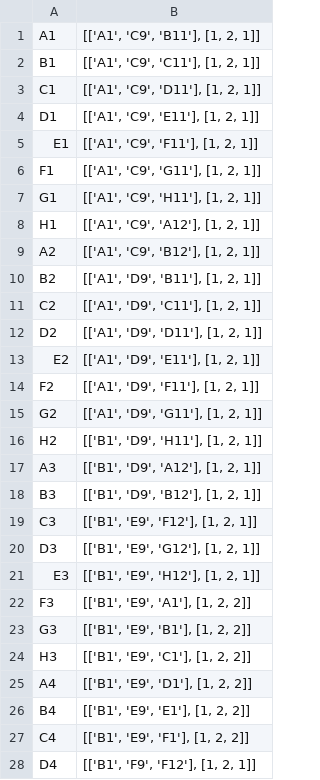
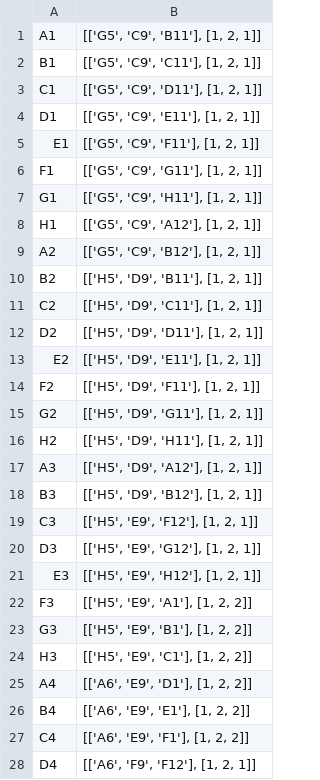
Before and after one commit to BASIC-DNA-ASSEMBLY/DNA-BOT, a CSV file: 648_constructs/multistage_builds/stage_2/metainformation/stage2_constructs_final_assembly_run_info.csv, drawn as a sheet; only a part is shown; the diff covers the shown part only.

Commit message:
fixed reuse of empty clip wells
generate_final_assembly_dict_list function no longer reuses clip wells

```diff
--- a/648_constructs/multistage_builds/stage_2/metainformation/stage2_constructs_final_assembly_run_info.csv
+++ b/648_constructs/multistage_builds/stage_2/metainformation/stage2_constructs_final_assembly_run_info.csv
@@ -1,28 +1,28 @@
-A1,"[['A1', 'C9', 'B11'], [1, 2, 1]]"
-B1,"[['A1', 'C9', 'C11'], [1, 2, 1]]"
-C1,"[['A1', 'C9', 'D11'], [1, 2, 1]]"
-D1,"[['A1', 'C9', 'E11'], [1, 2, 1]]"
-E1,"[['A1', 'C9', 'F11'], [1, 2, 1]]"
-F1,"[['A1', 'C9', 'G11'], [1, 2, 1]]"
-G1,"[['A1', 'C9', 'H11'], [1, 2, 1]]"
-H1,"[['A1', 'C9', 'A12'], [1, 2, 1]]"
-A2,"[['A1', 'C9', 'B12'], [1, 2, 1]]"
-B2,"[['A1', 'D9', 'B11'], [1, 2, 1]]"
-C2,"[['A1', 'D9', 'C11'], [1, 2, 1]]"
-D2,"[['A1', 'D9', 'D11'], [1, 2, 1]]"
-E2,"[['A1', 'D9', 'E11'], [1, 2, 1]]"
-F2,"[['A1', 'D9', 'F11'], [1, 2, 1]]"
-G2,"[['A1', 'D9', 'G11'], [1, 2, 1]]"
-H2,"[['B1', 'D9', 'H11'], [1, 2, 1]]"
-A3,"[['B1', 'D9', 'A12'], [1, 2, 1]]"
-B3,"[['B1', 'D9', 'B12'], [1, 2, 1]]"
-C3,"[['B1', 'E9', 'F12'], [1, 2, 1]]"
-D3,"[['B1', 'E9', 'G12'], [1, 2, 1]]"
-E3,"[['B1', 'E9', 'H12'], [1, 2, 1]]"
-F3,"[['B1', 'E9', 'A1'], [1, 2, 2]]"
-G3,"[['B1', 'E9', 'B1'], [1, 2, 2]]"
-H3,"[['B1', 'E9', 'C1'], [1, 2, 2]]"
-A4,"[['B1', 'E9', 'D1'], [1, 2, 2]]"
-B4,"[['B1', 'E9', 'E1'], [1, 2, 2]]"
-C4,"[['B1', 'E9', 'F1'], [1, 2, 2]]"
-D4,"[['B1', 'F9', 'F12'], [1, 2, 1]]"
+A1,"[['G5', 'C9', 'B11'], [1, 2, 1]]"
+B1,"[['G5', 'C9', 'C11'], [1, 2, 1]]"
+C1,"[['G5', 'C9', 'D11'], [1, 2, 1]]"
+D1,"[['G5', 'C9', 'E11'], [1, 2, 1]]"
+E1,"[['G5', 'C9', 'F11'], [1, 2, 1]]"
+F1,"[['G5', 'C9', 'G11'], [1, 2, 1]]"
+G1,"[['G5', 'C9', 'H11'], [1, 2, 1]]"
+H1,"[['G5', 'C9', 'A12'], [1, 2, 1]]"
+A2,"[['G5', 'C9', 'B12'], [1, 2, 1]]"
+B2,"[['H5', 'D9', 'B11'], [1, 2, 1]]"
+C2,"[['H5', 'D9', 'C11'], [1, 2, 1]]"
+D2,"[['H5', 'D9', 'D11'], [1, 2, 1]]"
+E2,"[['H5', 'D9', 'E11'], [1, 2, 1]]"
+F2,"[['H5', 'D9', 'F11'], [1, 2, 1]]"
+G2,"[['H5', 'D9', 'G11'], [1, 2, 1]]"
+H2,"[['H5', 'D9', 'H11'], [1, 2, 1]]"
+A3,"[['H5', 'D9', 'A12'], [1, 2, 1]]"
+B3,"[['H5', 'D9', 'B12'], [1, 2, 1]]"
+C3,"[['H5', 'E9', 'F12'], [1, 2, 1]]"
+D3,"[['H5', 'E9', 'G12'], [1, 2, 1]]"
+E3,"[['H5', 'E9', 'H12'], [1, 2, 1]]"
+F3,"[['H5', 'E9', 'A1'], [1, 2, 2]]"
+G3,"[['H5', 'E9', 'B1'], [1, 2, 2]]"
+H3,"[['H5', 'E9', 'C1'], [1, 2, 2]]"
+A4,"[['A6', 'E9', 'D1'], [1, 2, 2]]"
+B4,"[['A6', 'E9', 'E1'], [1, 2, 2]]"
+C4,"[['A6', 'E9', 'F1'], [1, 2, 2]]"
+D4,"[['A6', 'F9', 'F12'], [1, 2, 1]]"
```
Also changed, not shown: 44 edited cells elsewhere in this file, 21 other files.
